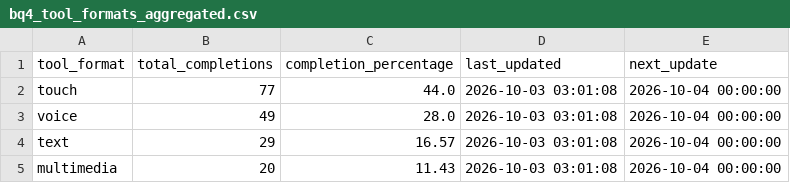
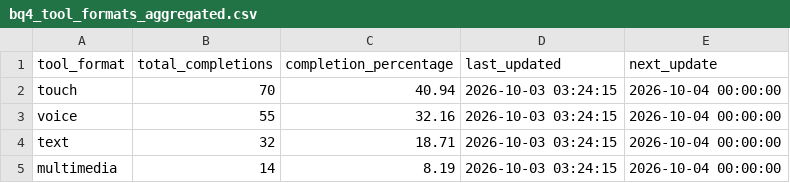
Before and after one commit to ISIS3510-202620-S3-G31/analytics, a CSV file: bq4/bq4_tool_formats_aggregated.csv, drawn as a sheet.

Commit message:
refactor(bq4): clean previous seeds, use gmail emails, map exact uml tools and document synthetic dataset

```diff
--- a/bq4/bq4_tool_formats_aggregated.csv
+++ b/bq4/bq4_tool_formats_aggregated.csv
@@ -1,5 +1,5 @@
 tool_format,total_completions,completion_percentage,last_updated,next_update
-touch,77,44.0,2026-10-03 03:01:08,2026-10-04 00:00:00
-voice,49,28.0,2026-10-03 03:01:08,2026-10-04 00:00:00
-text,29,16.57,2026-10-03 03:01:08,2026-10-04 00:00:00
-multimedia,20,11.43,2026-10-03 03:01:08,2026-10-04 00:00:00
+touch,70,40.94,2026-10-03 03:24:15,2026-10-04 00:00:00
+voice,55,32.16,2026-10-03 03:24:15,2026-10-04 00:00:00
+text,32,18.71,2026-10-03 03:24:15,2026-10-04 00:00:00
+multimedia,14,8.19,2026-10-03 03:24:15,2026-10-04 00:00:00
```
Also changed, not shown: 3 other files.
